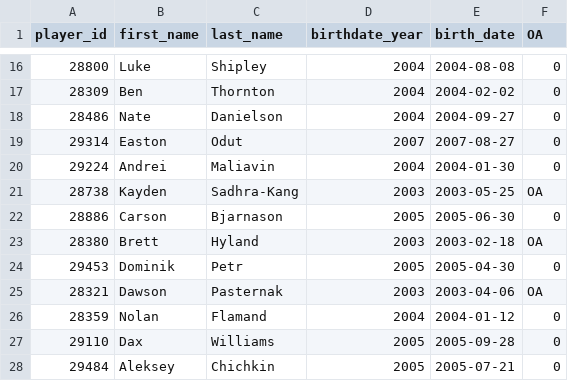
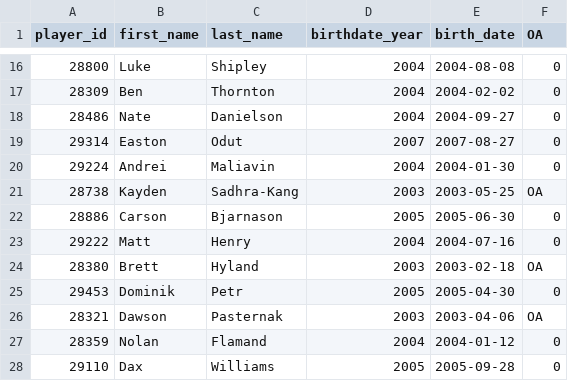
Before and after one commit to lennonay/Prospect_scraper, a CSV file: data/roster/WHL_2023_24_Regular_Season_roster.csv, drawn as a sheet; only a part is shown, gaps mark what is left out; the shorter side is filled out with more unchanged rows; the diff names each change by its address in the sheet, - before the commit and + after, or states it on an @@ line.

```diff
--- a/data/roster/WHL_2023_24_Regular_Season_roster.csv
+++ b/data/roster/WHL_2023_24_Regular_Season_roster.csv
+row 23: 29222 | Matt | Henry | 2004 | 2004-07-16 | 0
```
Also changed, not shown: 2 other files.
